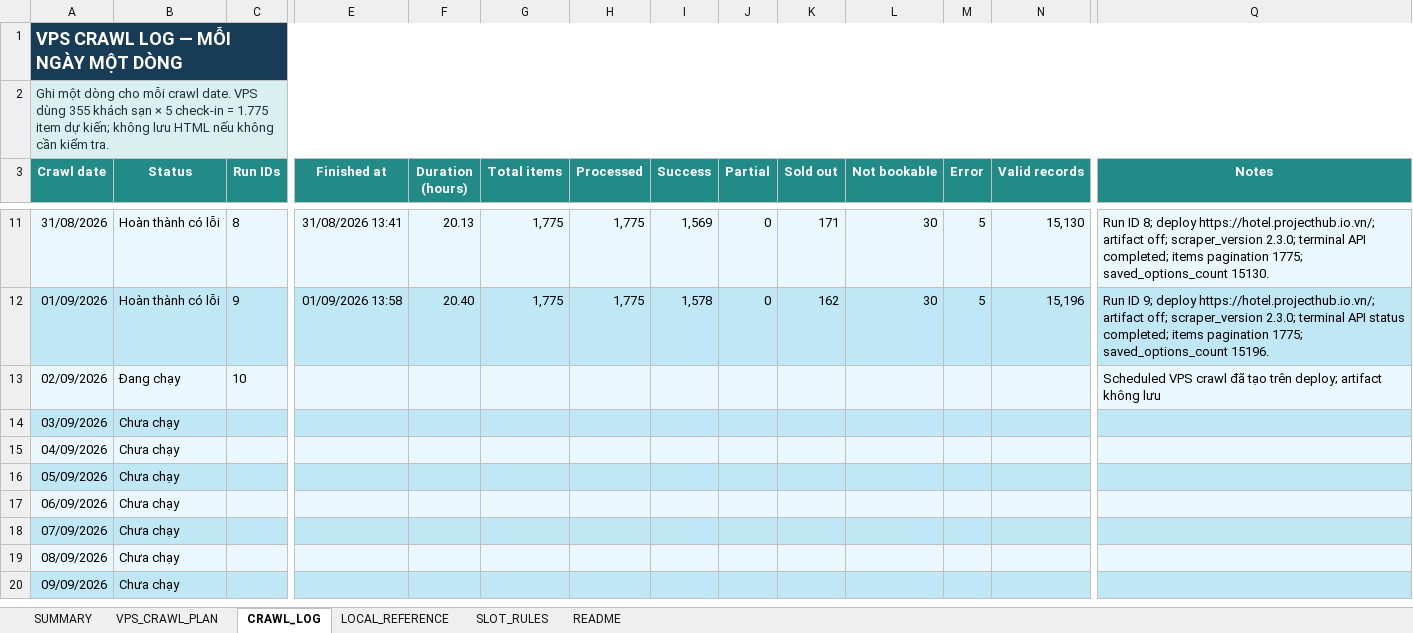
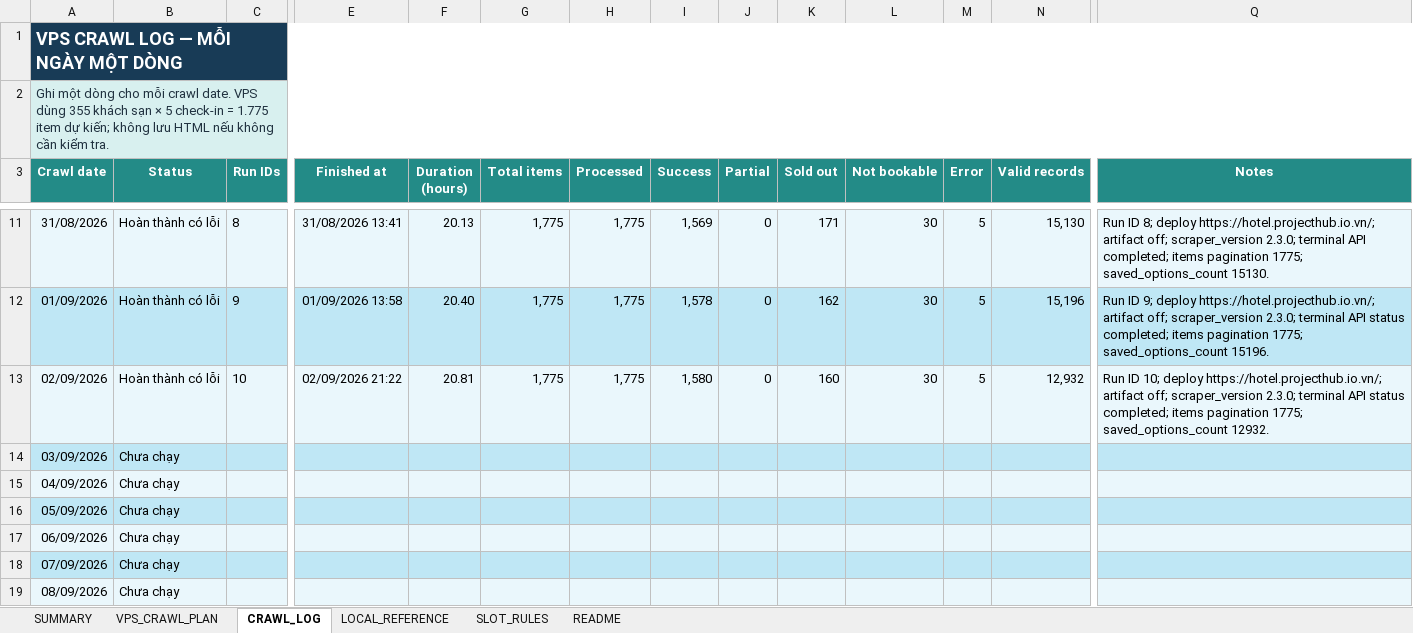
Before and after one commit to Andnm/capstone-master, an Excel workbook: outputs/vps-crawl-planner-20260823/vps_crawl_sampling_master.xlsx, sheet CRAWL_LOG, drawn as a sheet; only a part is shown, gaps mark what is left out; the shorter side is filled out with more unchanged rows; values as stored, in another font and other column widths than the file's, no borders; conditional formats and table styles not drawn; the diff names each change by its address in the sheet, - before the commit and + after, or states it on an @@ line.

```diff
--- a/outputs/vps-crawl-planner-20260823/vps_crawl_sampling_master.xlsx (sheet CRAWL_LOG)
+++ b/outputs/vps-crawl-planner-20260823/vps_crawl_sampling_master.xlsx (sheet CRAWL_LOG)
-B13 (Status): Đang chạy
+B13 (Status): Hoàn thành có lỗi
-E13 (Finished at): (empty)
+E13 (Finished at): 02/09/2026 21:22
-F13 (Duration (hours)): (empty)
+F13 (Duration (hours)): 20.81
-G13 (Total items): (empty)
+G13 (Total items): 1,775
-H13 (Processed): (empty)
+H13 (Processed): 1,775
-I13 (Success): (empty)
+I13 (Success): 1,580
-J13 (Partial): (empty)
+J13 (Partial): 0
-K13 (Sold out): (empty)
+K13 (Sold out): 160
-L13 (Not bookable): (empty)
+L13 (Not bookable): 30
-M13 (Error): (empty)
+M13 (Error): 5
-N13 (Valid records): (empty)
+N13 (Valid records): 12,932
-Q13 (Notes): Scheduled VPS crawl đã tạo trên deploy; artifact không lưu
+Q13 (Notes): Run ID 10; deploy https://hotel.projecthub.io.vn/; artifact off; scraper_version 2.3.0; terminal API status completed; items pagination 1775; saved_options_count 12932.
```
Also changed, not shown: sheet SUMMARY, sheet VPS_CRAWL_PLAN, outputs/crawl-data-planner-20260816/crawl_sampling_master.xlsx.
